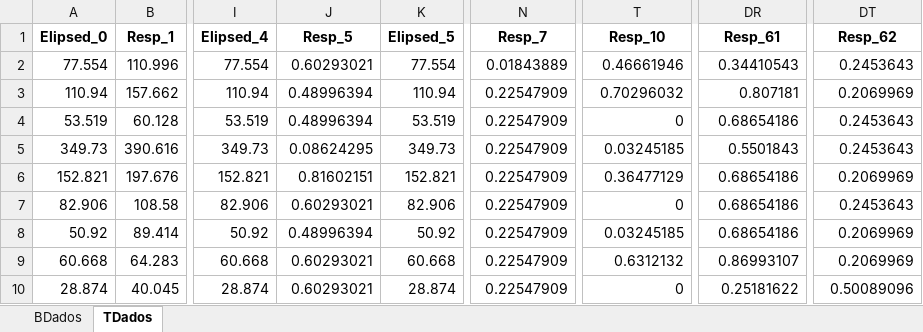
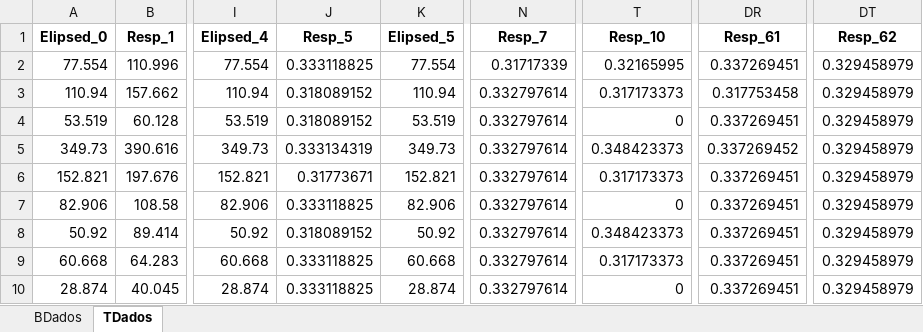
Before and after one commit to iapsicopatologia/qip, an Excel workbook: python/banco_dados.xlsx, sheet TDados, drawn as a sheet; only a part is shown, gaps mark what is left out; values as stored, in another font and other column widths than the file's, no borders; the diff covers the shown part only; the diff names each change by its address in the sheet, - before the commit and + after, or states it on an @@ line.

Commit message:
refactor trataData hash5

```diff
--- a/python/banco_dados.xlsx (sheet TDados)
+++ b/python/banco_dados.xlsx (sheet TDados)
-J2 (Resp_5): 0.60293021
+J2 (Resp_5): 0.333118825
-N2 (Resp_7): 0.01843889
+N2 (Resp_7): 0.31717339
-T2 (Resp_10): 0.46661946
+T2 (Resp_10): 0.32165995
-DR2 (Resp_61): 0.34410543
+DR2 (Resp_61): 0.337269451
-DT2 (Resp_62): 0.2453643
+DT2 (Resp_62): 0.329458979
-J3:J4 (Resp_5): 0.48996394
+J3:J4 (Resp_5): 0.318089152
-N3:N10 (Resp_7): 0.22547909
+N3:N10 (Resp_7): 0.332797614
-T3 (Resp_10): 0.70296032
+T3 (Resp_10): 0.317173373
-DR3 (Resp_61): 0.807181
+DR3 (Resp_61): 0.317753458
-DT3 (Resp_62): 0.2069969
+DT3 (Resp_62): 0.329458979
-DR4 (Resp_61): 0.68654186
+DR4 (Resp_61): 0.337269451
-DT4:DT5 (Resp_62): 0.2453643
+DT4:DT5 (Resp_62): 0.329458979
-J5 (Resp_5): 0.08624295
+J5 (Resp_5): 0.333134319
-T5 (Resp_10): 0.03245185
+T5 (Resp_10): 0.348423373
-DR5 (Resp_61): 0.5501843
+DR5 (Resp_61): 0.337269452
-J6 (Resp_5): 0.81602151
+J6 (Resp_5): 0.31773671
-T6 (Resp_10): 0.36477129
+T6 (Resp_10): 0.317173373
-DR6:DR8 (Resp_61): 0.68654186
+DR6:DR8 (Resp_61): 0.337269451
-DT6 (Resp_62): 0.2069969
+DT6 (Resp_62): 0.329458979
-J7 (Resp_5): 0.60293021
+J7 (Resp_5): 0.333118825
-DT7 (Resp_62): 0.2453643
+DT7 (Resp_62): 0.329458979
-J8 (Resp_5): 0.48996394
+J8 (Resp_5): 0.318089152
-T8 (Resp_10): 0.03245185
+T8 (Resp_10): 0.348423373
-DT8:DT9 (Resp_62): 0.2069969
+DT8:DT9 (Resp_62): 0.329458979
-J9:J10 (Resp_5): 0.60293021
+J9:J10 (Resp_5): 0.333118825
-T9 (Resp_10): 0.6312132
+T9 (Resp_10): 0.317173373
-DR9 (Resp_61): 0.86993107
+DR9 (Resp_61): 0.337269451
-DR10 (Resp_61): 0.25181622
+DR10 (Resp_61): 0.337269451
-DT10 (Resp_62): 0.50089096
+DT10 (Resp_62): 0.329458979
```
Also changed, not shown: 80 edited cells elsewhere in this sheet, 2 other files.
